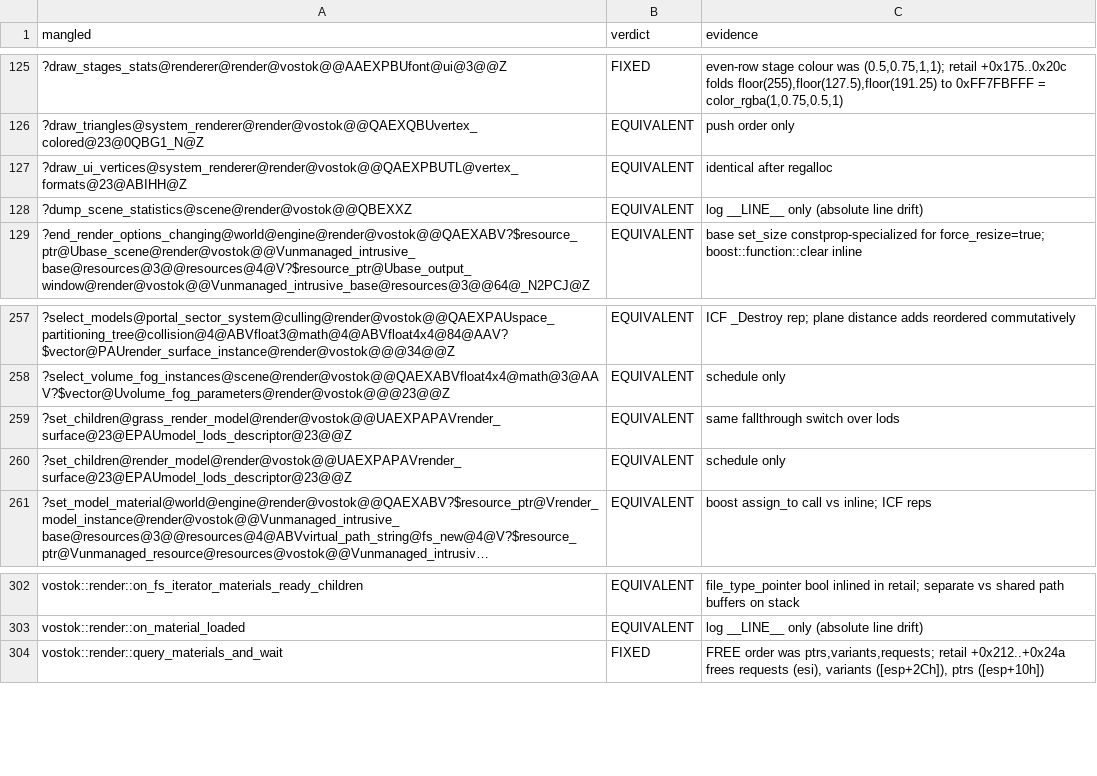
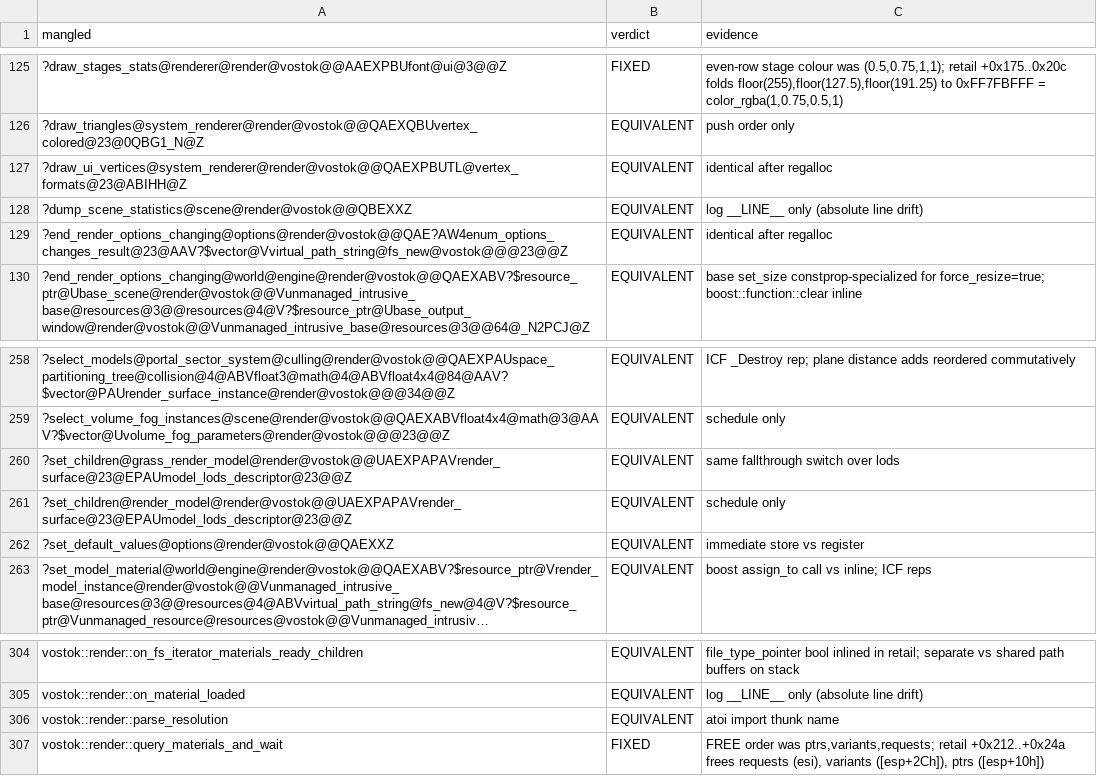
Before and after one commit to srp-survarium/vostok, a TSV file: docs/binary_matching/behavior_audit/render.tsv, drawn as a sheet; only a part is shown, gaps mark what is left out; long unchanged cells end in …; the diff names each change by its address in the sheet, - before the commit and + after, or states it on an @@ line.

```diff
--- a/docs/binary_matching/behavior_audit/render.tsv
+++ b/docs/binary_matching/behavior_audit/render.tsv
+row 129: ?end_render_options_changing@options@render@vostok@@QAE?AW4enum_options_changes_result@23@AAV?$vector@Vvirtual_path_string@fs_new@vostok@@@23@@Z | EQUIVALENT | identical after regalloc
+row 262: ?set_default_values@options@render@vostok@@QAEXXZ | EQUIVALENT | immediate store vs register
+row 306: vostok::render::parse_resolution | EQUIVALENT | atoi import thunk name
```
